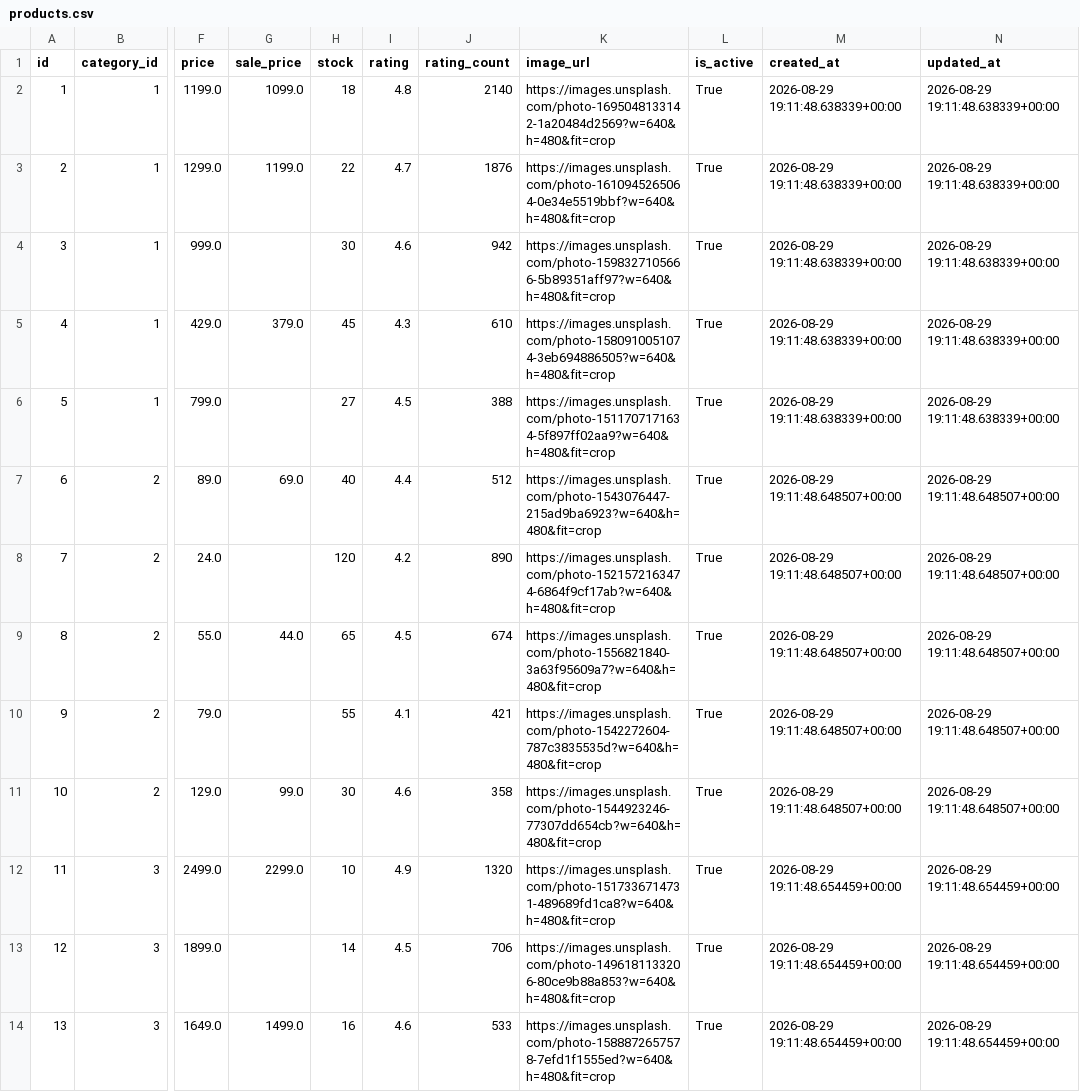
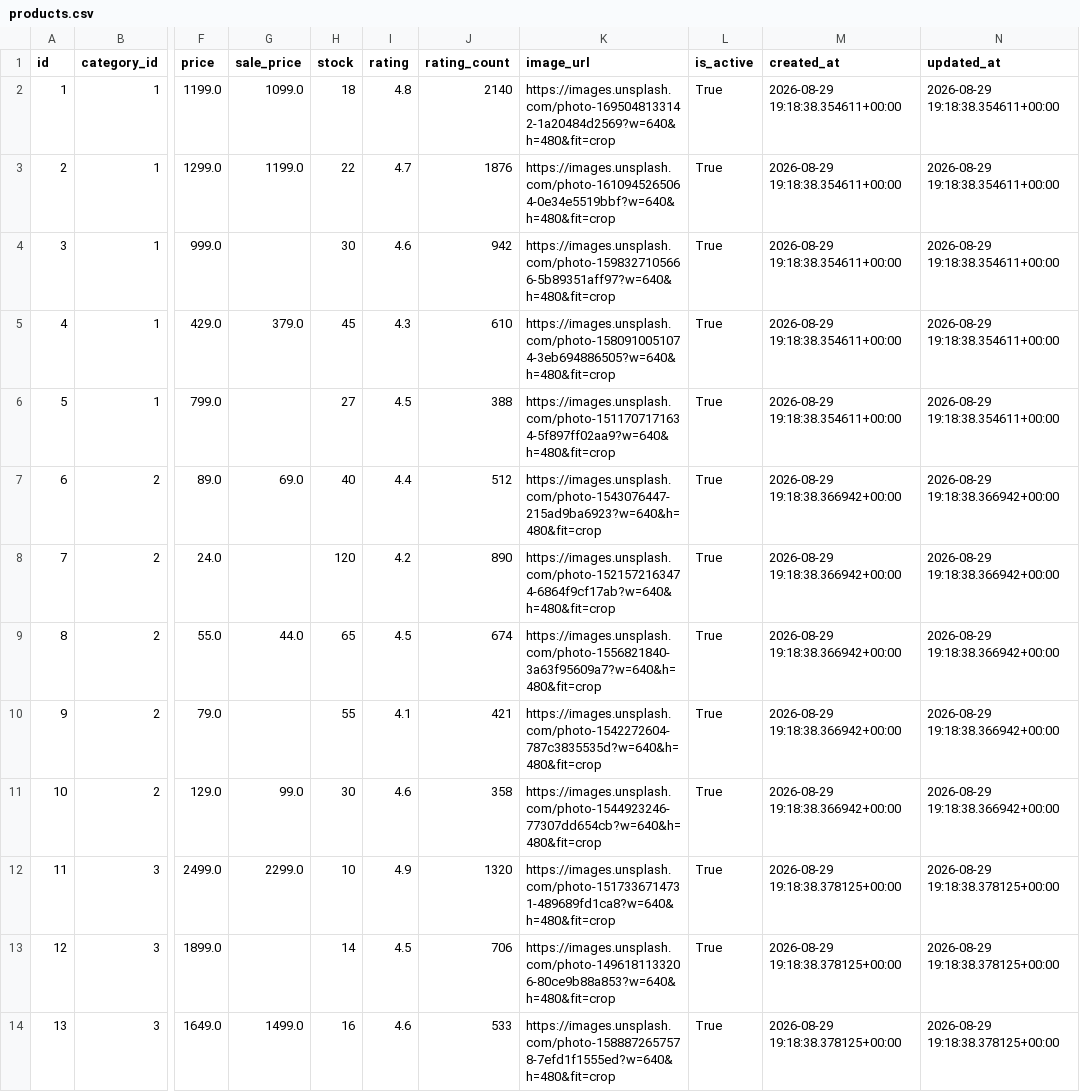
Before and after one commit to thiruveedhulaMANAS/testing_folder, a CSV file: database_export/products.csv, drawn as a sheet; only a part is shown, gaps mark what is left out; the diff covers the shown part only; the diff names each change by its address in the sheet, - before the commit and + after, or states it on an @@ line.

Commit message:
Update products.csv

```diff
--- a/database_export/products.csv
+++ b/database_export/products.csv
-M2:M6 (created_at): 2026-08-29 19:11:48.638339+00:00
+M2:M6 (created_at): 2026-08-29 19:18:38.354611+00:00
-N2:N6 (updated_at): 2026-08-29 19:11:48.638339+00:00
+N2:N6 (updated_at): 2026-08-29 19:18:38.354611+00:00
-M7:M11 (created_at): 2026-08-29 19:11:48.648507+00:00
+M7:M11 (created_at): 2026-08-29 19:18:38.366942+00:00
-N7:N11 (updated_at): 2026-08-29 19:11:48.648507+00:00
+N7:N11 (updated_at): 2026-08-29 19:18:38.366942+00:00
-M12:M14 (created_at): 2026-08-29 19:11:48.654459+00:00
+M12:M14 (created_at): 2026-08-29 19:18:38.378125+00:00
-N12:N14 (updated_at): 2026-08-29 19:11:48.654459+00:00
+N12:N14 (updated_at): 2026-08-29 19:18:38.378125+00:00
```
Also changed, not shown: 24 edited cells elsewhere in this file.
